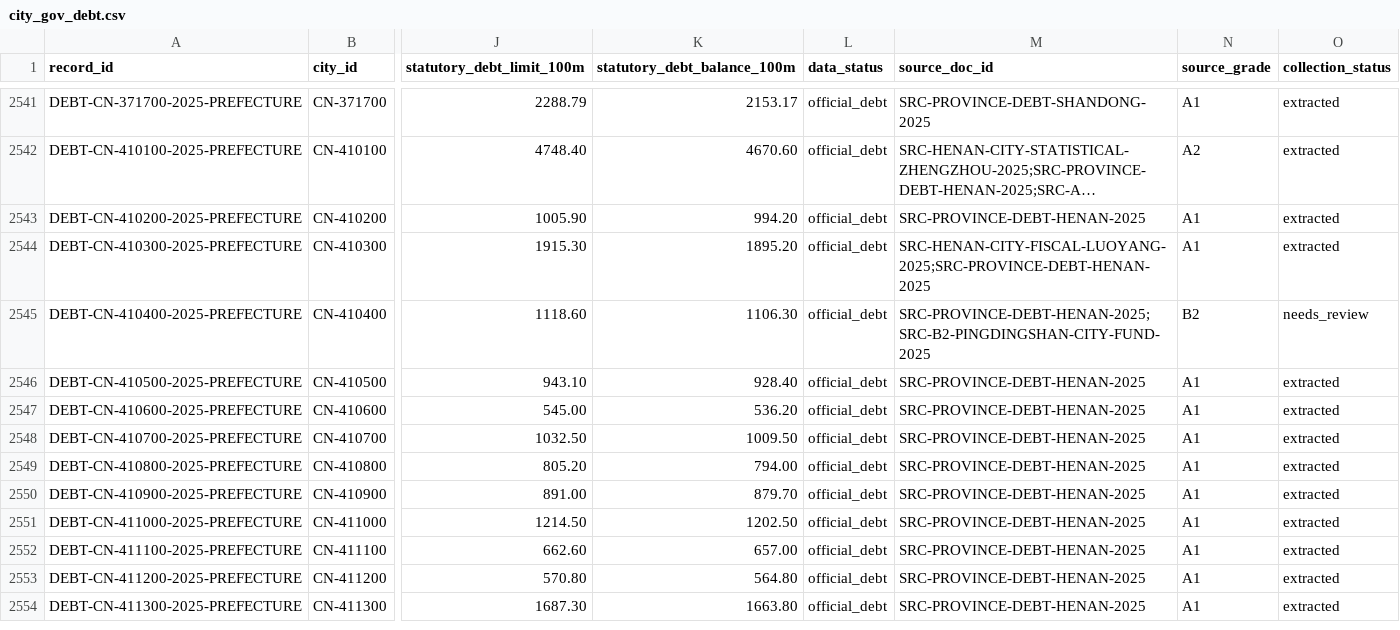
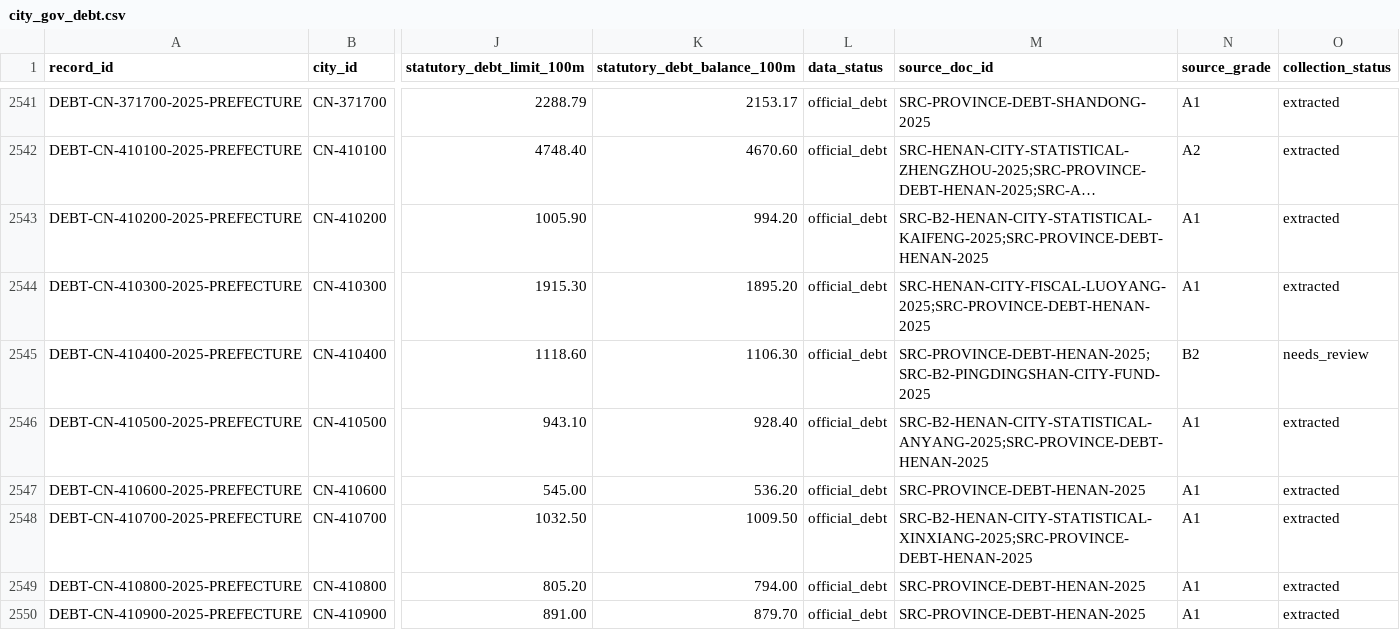
Before and after one commit to chenfei2008c/china-local-debt-atlas, a CSV file: outputs/national_prefecture_panel_2018_2026/city_gov_debt.csv, drawn as a sheet; only a part is shown, gaps mark what is left out; the shorter side is filled out with more unchanged rows; long unchanged cells end in …; the diff names each change by its address in the sheet, - before the commit and + after, or states it on an @@ line.

```diff
--- a/outputs/national_prefecture_panel_2018_2026/city_gov_debt.csv
+++ b/outputs/national_prefecture_panel_2018_2026/city_gov_debt.csv
-M2543 (source_doc_id): SRC-PROVINCE-DEBT-HENAN-2025
+M2543 (source_doc_id): SRC-B2-HENAN-CITY-STATISTICAL-KAIFENG-2025;SRC-PROVINCE-DEBT-HENAN-2025
-M2546 (source_doc_id): SRC-PROVINCE-DEBT-HENAN-2025
+M2546 (source_doc_id): SRC-B2-HENAN-CITY-STATISTICAL-ANYANG-2025;SRC-PROVINCE-DEBT-HENAN-2025
-M2548 (source_doc_id): SRC-PROVINCE-DEBT-HENAN-2025
+M2548 (source_doc_id): SRC-B2-HENAN-CITY-STATISTICAL-XINXIANG-2025;SRC-PROVINCE-DEBT-HENAN-2025
```
Also changed, not shown: outputs/national_prefecture_panel_2018_2026/missing_data_summary.csv, 15 other files.
